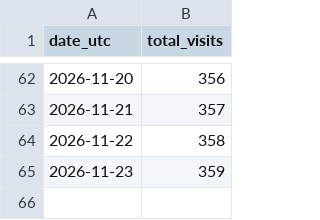
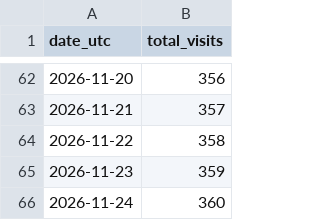
Before and after one commit to dkobashi/dkobashi.github.io, a CSV file: stats/visits.csv, drawn as a sheet; only a part is shown, gaps mark what is left out.

```diff
--- a/stats/visits.csv
+++ b/stats/visits.csv
@@ -65 +65,2 @@ date_utc,total_visits
 2026-11-23,359
+2026-11-24,360
```
